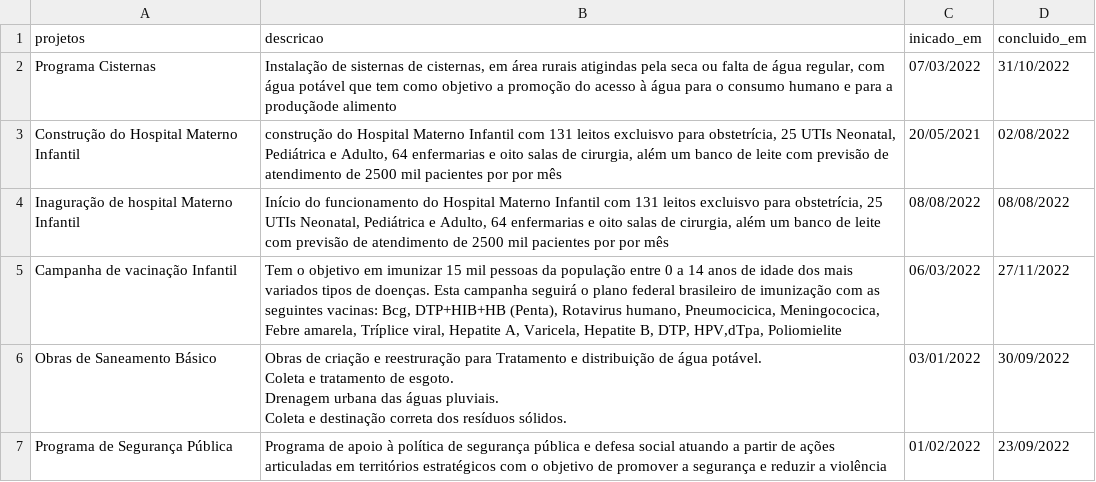
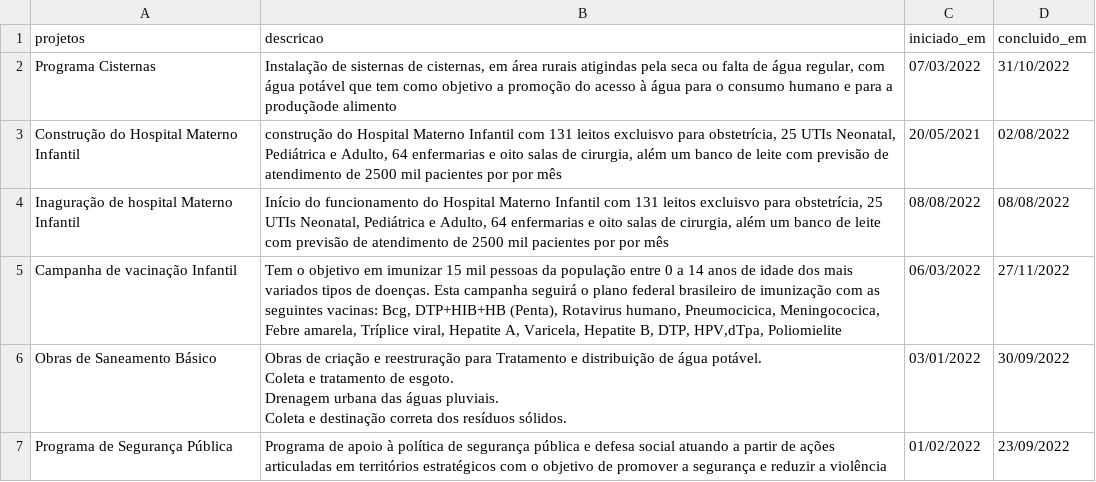
Before and after one commit to Fernandosinesio/TCC-Fernando_Sinesio, a CSV file: data/projetos_prioritarios.csv, drawn as a sheet.

Commit message:
Add files via upload

```diff
--- a/data/projetos_prioritarios.csv
+++ b/data/projetos_prioritarios.csv
@@ -1,2 +1,2 @@
-projetos,descricao,inicado_em,concluido_em
+projetos,descricao,iniciado_em,concluido_em
 Programa Cisternas,"Instalação de sisternas de cisternas, em área rurais atigindas pela seca ou falta de água regular, com água potável que tem como objetivo a promoção do acesso à água para o consumo humano e para a produçãode alimento",07/03/2022,31/10/2022
```
